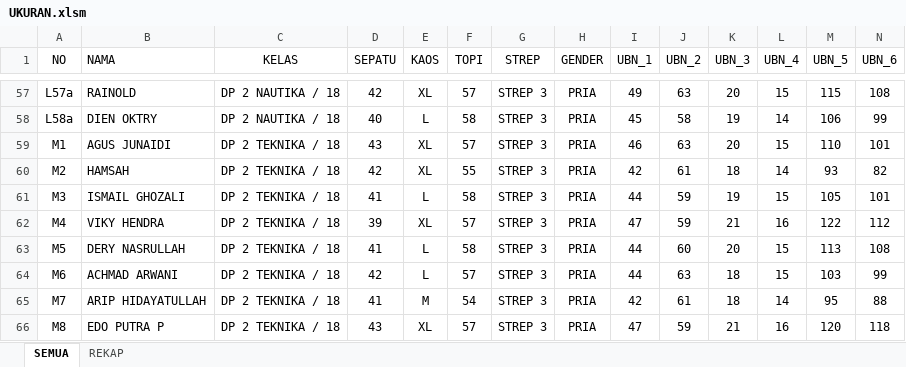
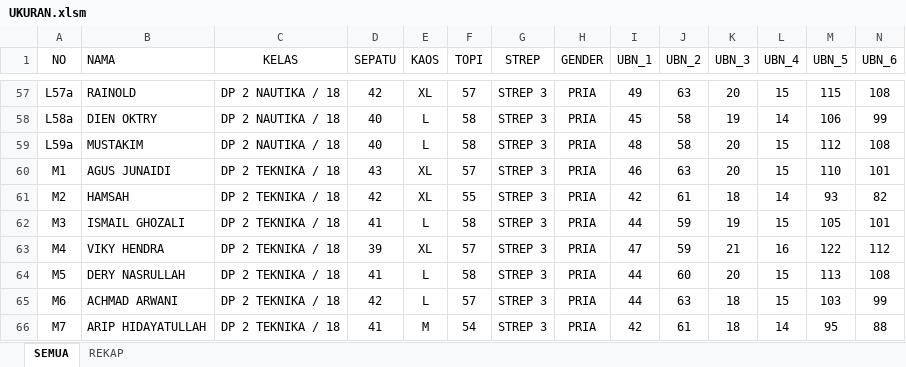
Before and after one commit to dedyhariadi/progress, an Excel workbook: 35. DP 2N18(K_12) 2T18(K_10)/UKURAN.xlsm, sheet SEMUA, drawn as a sheet; only a part is shown, gaps mark what is left out; the shorter side is filled out with more unchanged rows; values as stored, in another font and other column widths than the file's, no borders; table styles not drawn; rows hold the shown columns only; the diff names each change by its address in the sheet, - before the commit and + after, or states it on an @@ line.

```diff
--- a/35. DP 2N18(K_12) 2T18(K_10)/UKURAN.xlsm (sheet SEMUA)
+++ b/35. DP 2N18(K_12) 2T18(K_10)/UKURAN.xlsm (sheet SEMUA)
+row 59: L59a | MUSTAKIM | DP 2 NAUTIKA / 18 | 40 | L | 58 | STREP 3 | PRIA | 48 | 58 | 20 | 15 | 112 | 108
```
Also changed, not shown: sheet REKAP, 38. DP 1N11(K_5) T11(K_16)/UKURAN.xlsm, 39. DP 3N34(K_17)/UKURAN.xlsm, 13 other files.
